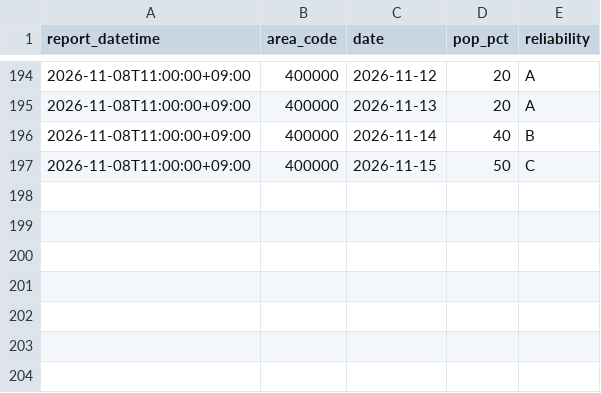
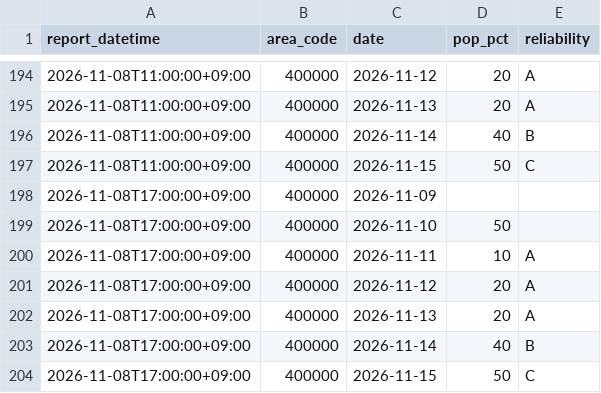
Before and after one commit to yohei-washizaki/fukuoka-dam-outlook, a CSV file: data/normalized/jma_weekly_pop.csv, drawn as a sheet; only a part is shown, gaps mark what is left out; the diff names each change by its address in the sheet, - before the commit and + after, or states it on an @@ line.

```diff
--- a/data/normalized/jma_weekly_pop.csv
+++ b/data/normalized/jma_weekly_pop.csv
+row 198: 2026-11-08T17:00:00+09:00 | 400000 | 2026-11-09
+row 199: 2026-11-08T17:00:00+09:00 | 400000 | 2026-11-10 | 50
+row 200: 2026-11-08T17:00:00+09:00 | 400000 | 2026-11-11 | 10 | A
+row 201: 2026-11-08T17:00:00+09:00 | 400000 | 2026-11-12 | 20 | A
+row 202: 2026-11-08T17:00:00+09:00 | 400000 | 2026-11-13 | 20 | A
+row 203: 2026-11-08T17:00:00+09:00 | 400000 | 2026-11-14 | 40 | B
+row 204: 2026-11-08T17:00:00+09:00 | 400000 | 2026-11-15 | 50 | C
```
Also changed, not shown: data/normalized/jma_weekly_precip_normal.csv.
